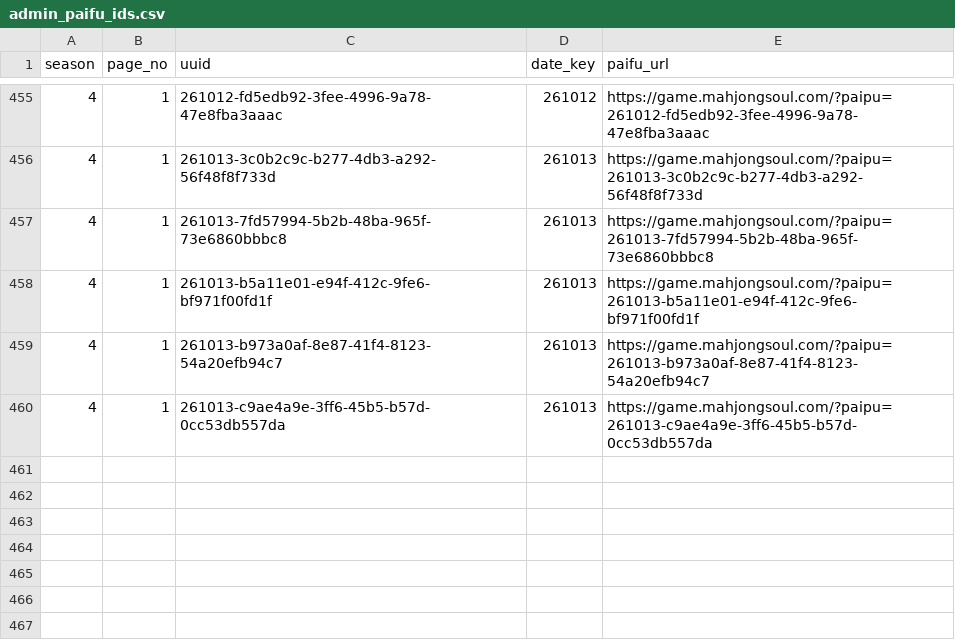
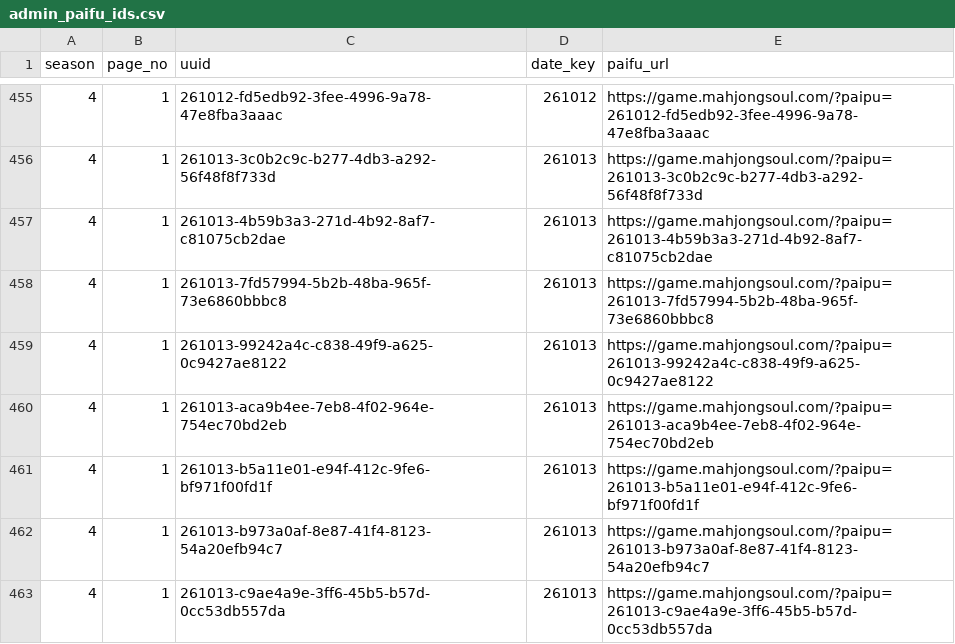
Before and after one commit to saint-chinu/majsoul-league, a CSV file: data/new/admin_paifu_ids.csv, drawn as a sheet; only a part is shown, gaps mark what is left out; the diff names each change by its address in the sheet, - before the commit and + after, or states it on an @@ line.

```diff
--- a/data/new/admin_paifu_ids.csv
+++ b/data/new/admin_paifu_ids.csv
+row 457: 4 | 1 | 261013-4b59b3a3-271d-4b92-8af7-c81075cb2dae | 261013 | https://game.mahjongsoul.com/?paipu=261013-4b59b3a3-271d-4b92-8af7-c81075cb2dae
+row 459: 4 | 1 | 261013-99242a4c-c838-49f9-a625-0c9427ae8122 | 261013 | https://game.mahjongsoul.com/?paipu=261013-99242a4c-c838-49f9-a625-0c9427ae8122
+row 460: 4 | 1 | 261013-aca9b4ee-7eb8-4f02-964e-754ec70bd2eb | 261013 | https://game.mahjongsoul.com/?paipu=261013-aca9b4ee-7eb8-4f02-964e-754ec70bd2eb
```
Also changed, not shown: data/new/admin_paifu_ids_new_season4.csv, 24 other files.
